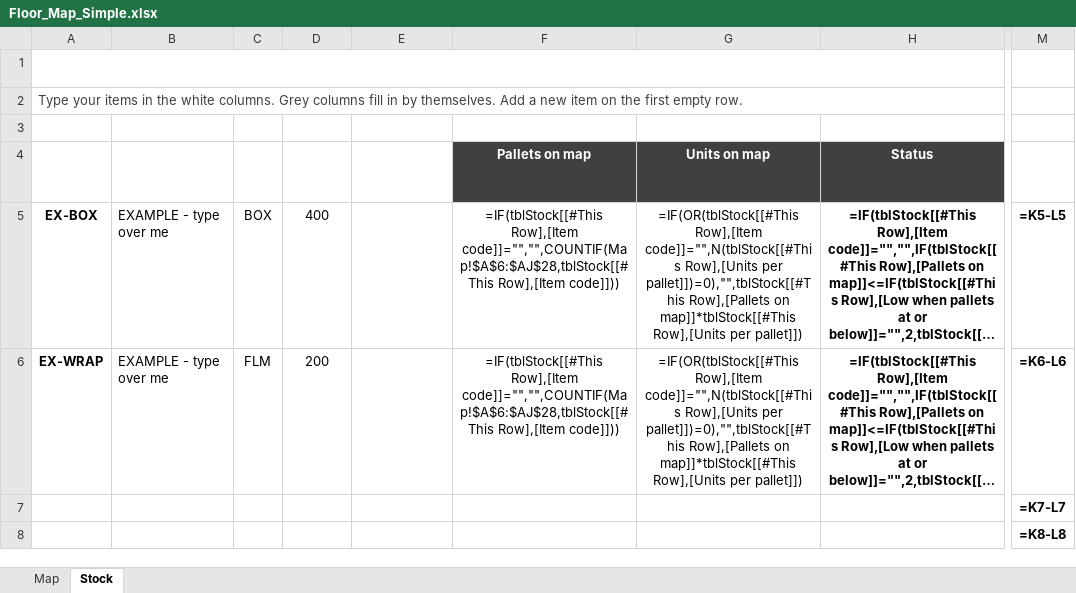
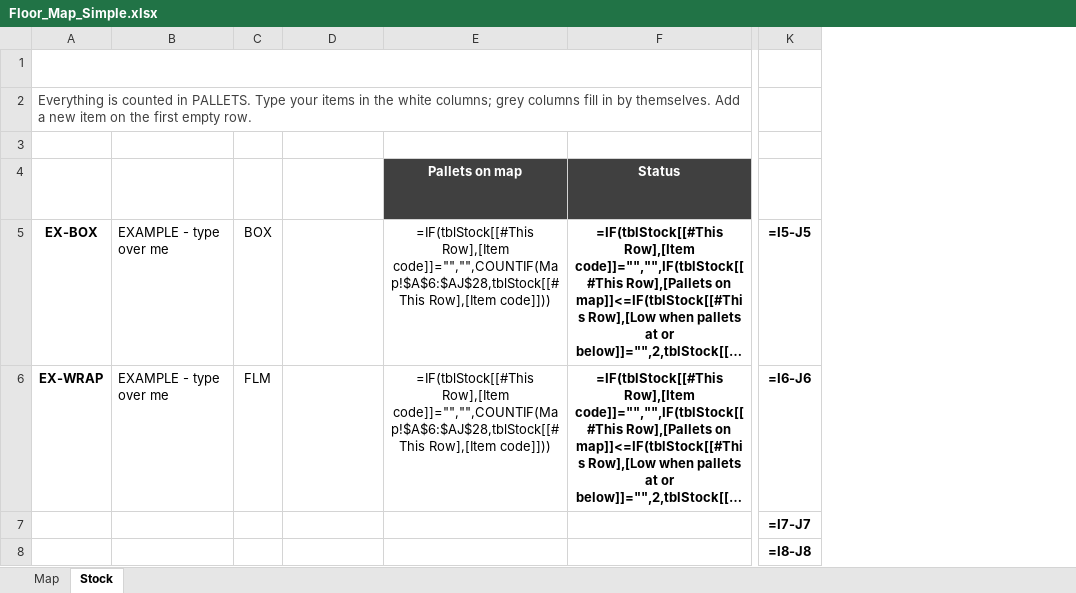
Before and after one commit to DarshanNarasimhaMurthy-Portfolio/claud, an Excel workbook: Floor_Map_Simple.xlsx, sheet Stock, drawn as a sheet; only a part is shown, gaps mark what is left out; long unchanged cells end in …; values as stored, in another font and other column widths than the file's, no borders; formulas without a stored value are shown as written; conditional formats and table styles not drawn; removed rows and columns are numbered as before the commit, all else as after; the diff names each change by its address in the sheet, - before the commit and + after, or states it on an @@ line.

```diff
--- a/Floor_Map_Simple.xlsx (sheet Stock)
+++ b/Floor_Map_Simple.xlsx (sheet Stock)
-column D (Units per pallet), rows 5-6: 400 | 200
-column G (Units on map), rows 5-6: =IF(OR(tblStock[[#This Row],[Item code]]="",N(tblStock[[#This Row],[Units per pallet]])=0),"",tblStock[[#This Row],[Pallets on map]]*tblStock[[#This Row],[Units per pallet]]) | =IF(OR(tblStock[[#This Row],[Item code]]="",N(tblStock[[#This Row],[Units per pallet]])=0),"",tblStock[[#This Row],[Pallets on map]]*tblStock[[#This Row],[Units per pallet]])
-A2 (Item code): Type your items in the white columns. Grey columns fill…
+A2 (Item code): Everything is counted in PALLETS. Type your items in the white columns; grey columns fill…
-K5 (Free): =K5-L5
+K5 (Free): =I5-J5
-K6 (Free): =K6-L6
+K6 (Free): =I6-J6
-K7 (Free): =K7-L7
+K7 (Free): =I7-J7
-K8 (Free): =K8-L8
+K8 (Free): =I8-J8
```
Also changed, not shown: sheet Map, 4 other files.
